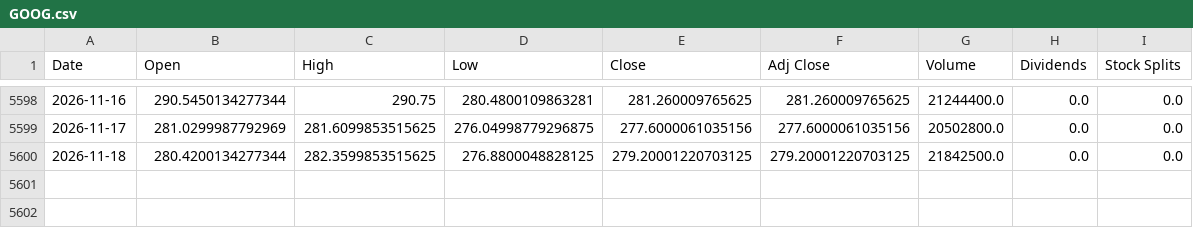
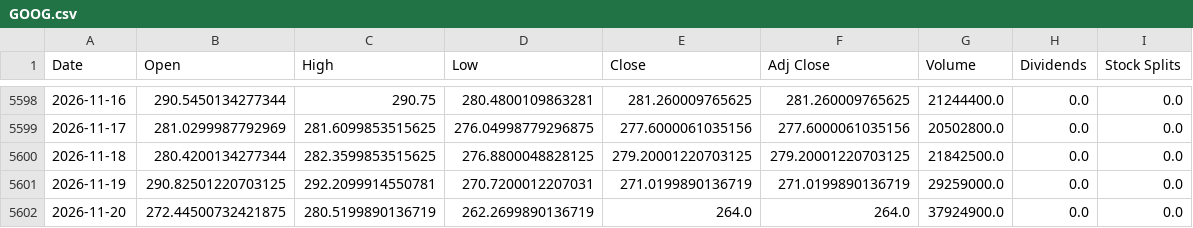
Before and after one commit to a23882005/LivingWaterAI, a CSV file: data/market_history/global/GOOG.csv, drawn as a sheet; only a part is shown, gaps mark what is left out; the diff names each change by its address in the sheet, - before the commit and + after, or states it on an @@ line.

```diff
--- a/data/market_history/global/GOOG.csv
+++ b/data/market_history/global/GOOG.csv
+row 5601: 2026-11-19 | 290.82501220703125 | 292.2099914550781 | 270.7200012207031 | 271.0199890136719 | 271.0199890136719 | 29259000.0 | 0.0 | 0.0
+row 5602: 2026-11-20 | 272.44500732421875 | 280.5199890136719 | 262.2699890136719 | 264.0 | 264.0 | 37924900.0 | 0.0 | 0.0
```
Also changed, not shown: data/market_history/global/DRAM.csv, data/market_history/global/NATO.CN.csv, 19 other files.
